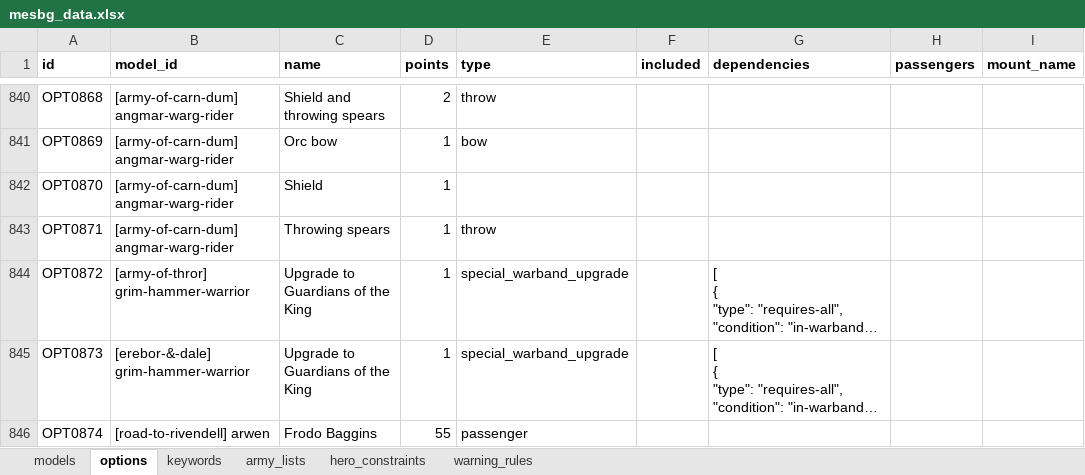
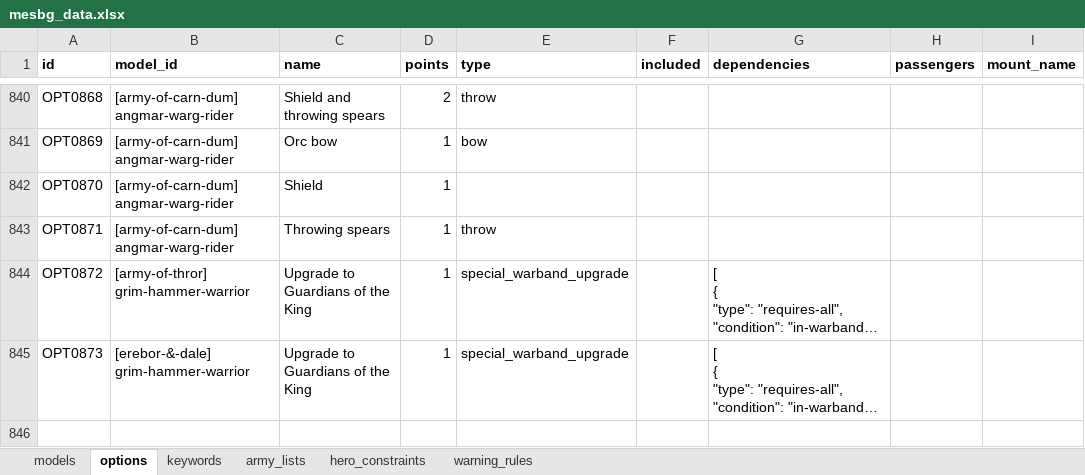
Before and after one commit to avcordaro/mesbg-list-builder-v2024, an Excel workbook: src/assets/data/mesbg_data.xlsx, sheet options, drawn as a sheet; only a part is shown, gaps mark what is left out; long unchanged cells end in …; values as stored, in another font and other column widths than the file's, no borders; conditional formats not drawn; the diff names each change by its address in the sheet, - before the commit and + after, or states it on an @@ line.

Commit message:
Revert addition of Frodo option to Arwen in Road to Rivendell

```diff
--- a/src/assets/data/mesbg_data.xlsx (sheet options)
+++ b/src/assets/data/mesbg_data.xlsx (sheet options)
-row 846: OPT0874 | [road-to-rivendell] arwen | Frodo Baggins | 55 | passenger
```
Also changed, not shown: sheet hero_constraints, 4 other files.
